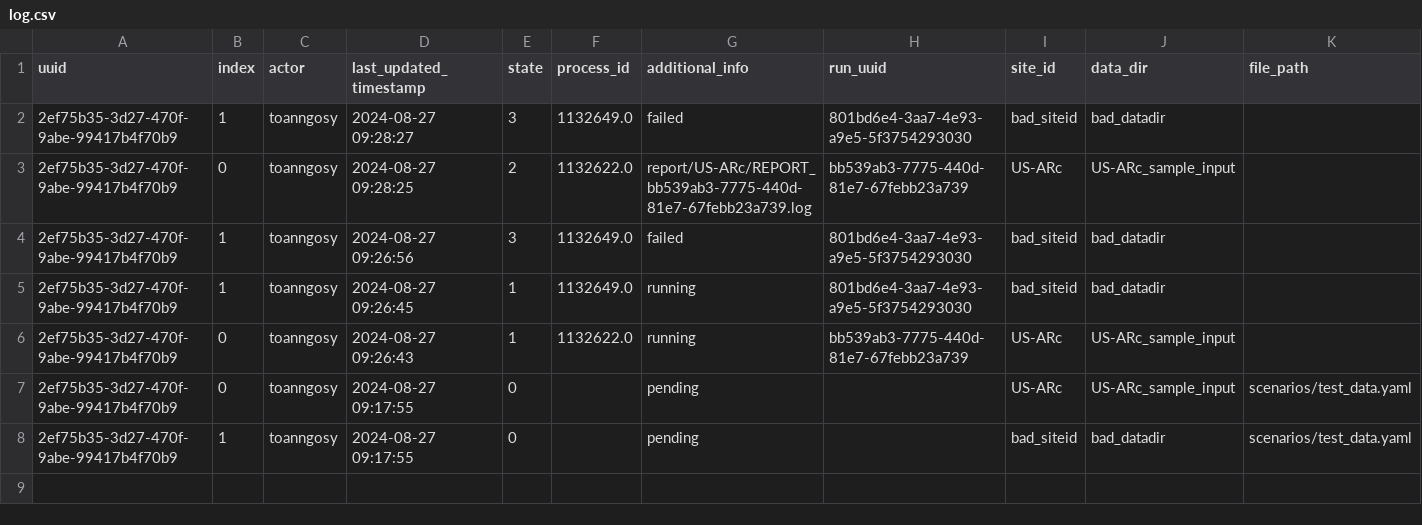
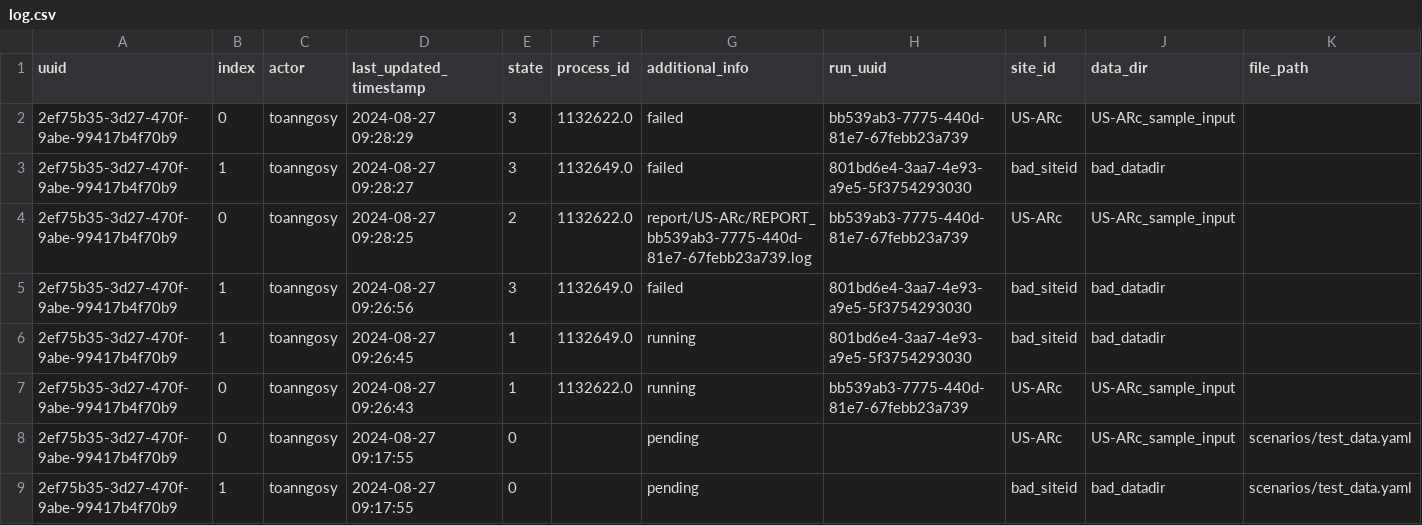
Before and after one commit to toanngosy/test_workflow, a CSV file: report/server/rocky/log.csv, drawn as a sheet; the diff names each change by its address in the sheet, - before the commit and + after, or states it on an @@ line.

Commit message:
switch to failed for run uuid 2ef75b35-3d27-470f-9abe-99417b4f70b9-0 at rocky

```diff
--- a/report/server/rocky/log.csv
+++ b/report/server/rocky/log.csv
+row 2: 2ef75b35-3d27-470f-9abe-99417b4f70b9 | 0 | toanngosy | 2024-08-27 09:28:29 | 3 | 1132622.0 | failed | bb539ab3-7775-440d-81e7-67febb23a739 | US-ARc | US-ARc_sample_input
```
